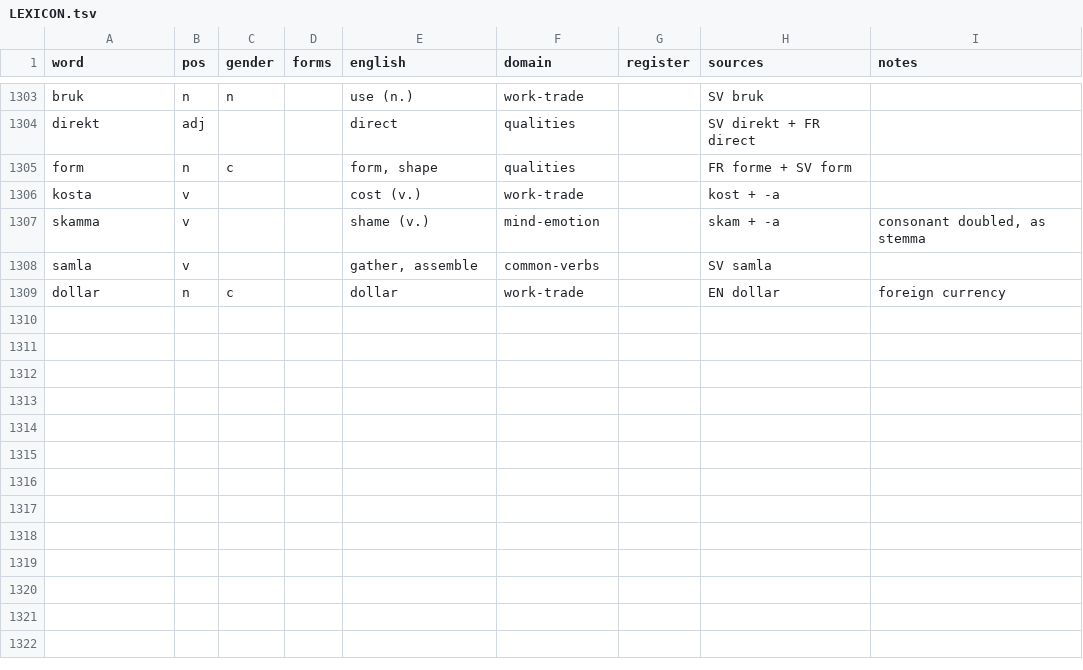
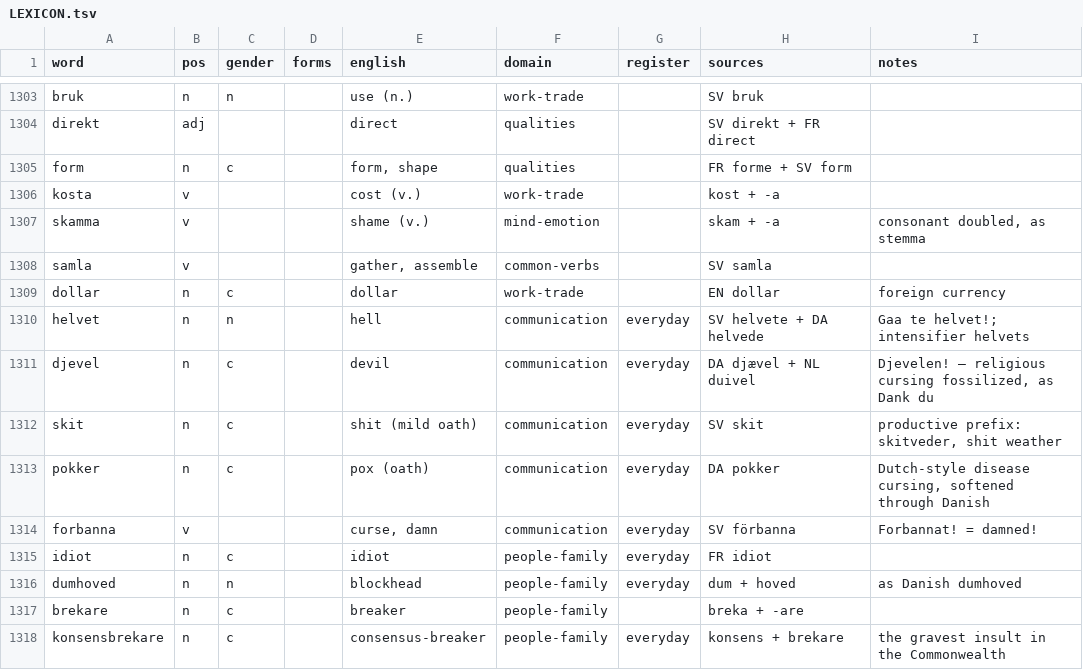
Before and after one commit to jeffkloy/laphurdeen, a TSV file: LEXICON.tsv, drawn as a sheet; only a part is shown, gaps mark what is left out; the diff names each change by its address in the sheet, - before the commit and + after, or states it on an @@ line.

```diff
--- a/LEXICON.tsv
+++ b/LEXICON.tsv
+row 1310: helvet | n | n |  | hell | communication | everyday | SV helvete + DA helvede | Gaa te helvet!; intensifier helvets
+row 1311: djevel | n | c |  | devil | communication | everyday | DA djævel + NL duivel | Djevelen! — religious cursing fossilized, as Dank du
+row 1312: skit | n | c |  | shit (mild oath) | communication | everyday | SV skit | productive prefix: skitveder, shit weather
+row 1313: pokker | n | c |  | pox (oath) | communication | everyday | DA pokker | Dutch-style disease cursing, softened through Danish
+row 1314: forbanna | v |  |  | curse, damn | communication | everyday | SV förbanna | Forbannat! = damned!
+row 1315: idiot | n | c |  | idiot | people-family | everyday | FR idiot
+row 1316: dumhoved | n | n |  | blockhead | people-family | everyday | dum + hoved | as Danish dumhoved
+row 1317: brekare | n | c |  | breaker | people-family |  | breka + -are
+row 1318: konsensbrekare | n | c |  | consensus-breaker | people-family | everyday | konsens + brekare | the gravest insult in the Commonwealth
```
Also changed, not shown: 1 other file.
